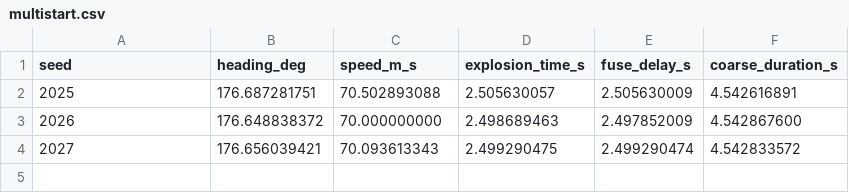
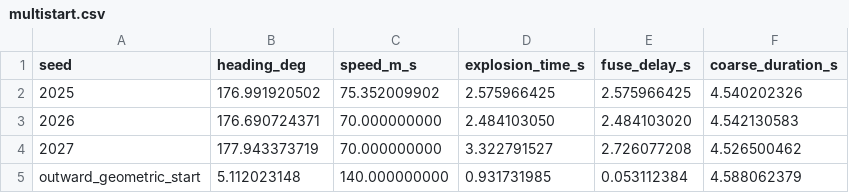
Before and after one commit to Ruan-WH/MathModelingWorkflow, a CSV file: results/q2/multistart.csv, drawn as a sheet.

```diff
--- a/results/q2/multistart.csv
+++ b/results/q2/multistart.csv
@@ -1,4 +1,5 @@
 seed,heading_deg,speed_m_s,explosion_time_s,fuse_delay_s,coarse_duration_s
-2025,176.687281751,70.502893088,2.505630057,2.505630009,4.542616891
-2026,176.648838372,70.000000000,2.498689463,2.497852009,4.542867600
-2027,176.656039421,70.093613343,2.499290475,2.499290474,4.542833572
+2025,176.991920502,75.352009902,2.575966425,2.575966425,4.540202326
+2026,176.690724371,70.000000000,2.484103050,2.484103020,4.542130583
+2027,177.943373719,70.000000000,3.322791527,2.726077208,4.526500462
+outward_geometric_start,5.112023148,140.000000000,0.931731985,0.053112384,4.588062379
```
Also changed, not shown: results/q2/convergence.csv, results/q2/optimal_margin_curve.csv, 18 other files.
